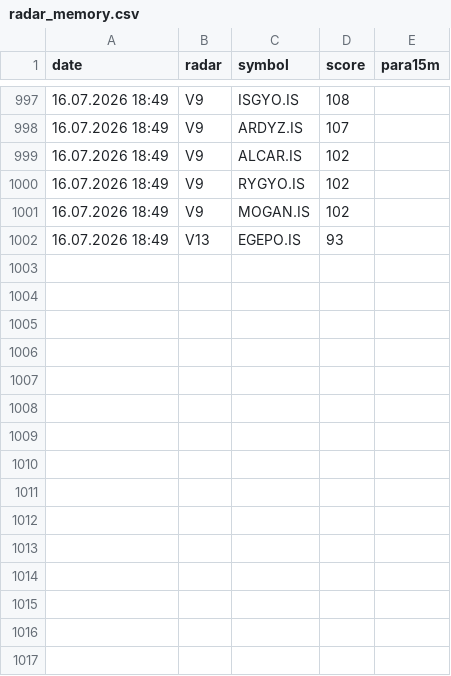
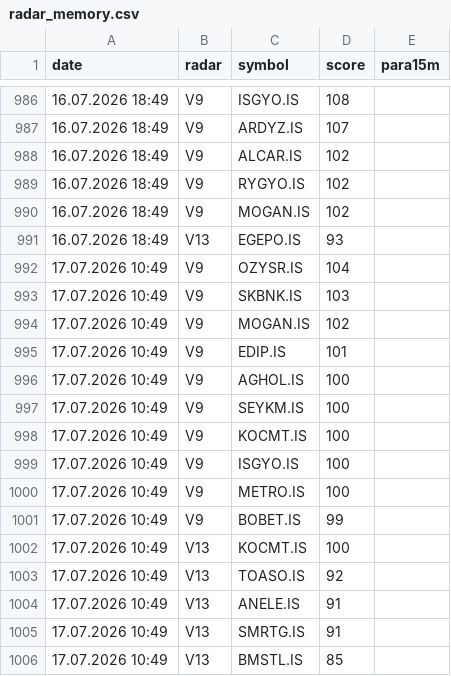
Before and after one commit to gokhan-bist-radar/gokhan-bist-radar, a CSV file: radar_memory.csv, drawn as a sheet; only a part is shown, gaps mark what is left out; the diff covers the shown part only.

```diff
--- a/radar_memory.csv
+++ b/radar_memory.csv
@@ -1002 +991,16 @@ date,radar,symbol,score,para15m
 16.07.2026 18:49,V13,EGEPO.IS,93,
+17.07.2026 10:49,V9,OZYSR.IS,104,
+17.07.2026 10:49,V9,SKBNK.IS,103,
+17.07.2026 10:49,V9,MOGAN.IS,102,
+17.07.2026 10:49,V9,EDIP.IS,101,
+17.07.2026 10:49,V9,AGHOL.IS,100,
+17.07.2026 10:49,V9,SEYKM.IS,100,
+17.07.2026 10:49,V9,KOCMT.IS,100,
+17.07.2026 10:49,V9,ISGYO.IS,100,
+17.07.2026 10:49,V9,METRO.IS,100,
+17.07.2026 10:49,V9,BOBET.IS,99,
+17.07.2026 10:49,V13,KOCMT.IS,100,
+17.07.2026 10:49,V13,TOASO.IS,92,
+17.07.2026 10:49,V13,ANELE.IS,91,
+17.07.2026 10:49,V13,SMRTG.IS,91,
+17.07.2026 10:49,V13,BMSTL.IS,85,
```
Also changed, not shown: 11 removed rows elsewhere in this file, radar_performance.csv, radar_signals.csv.
